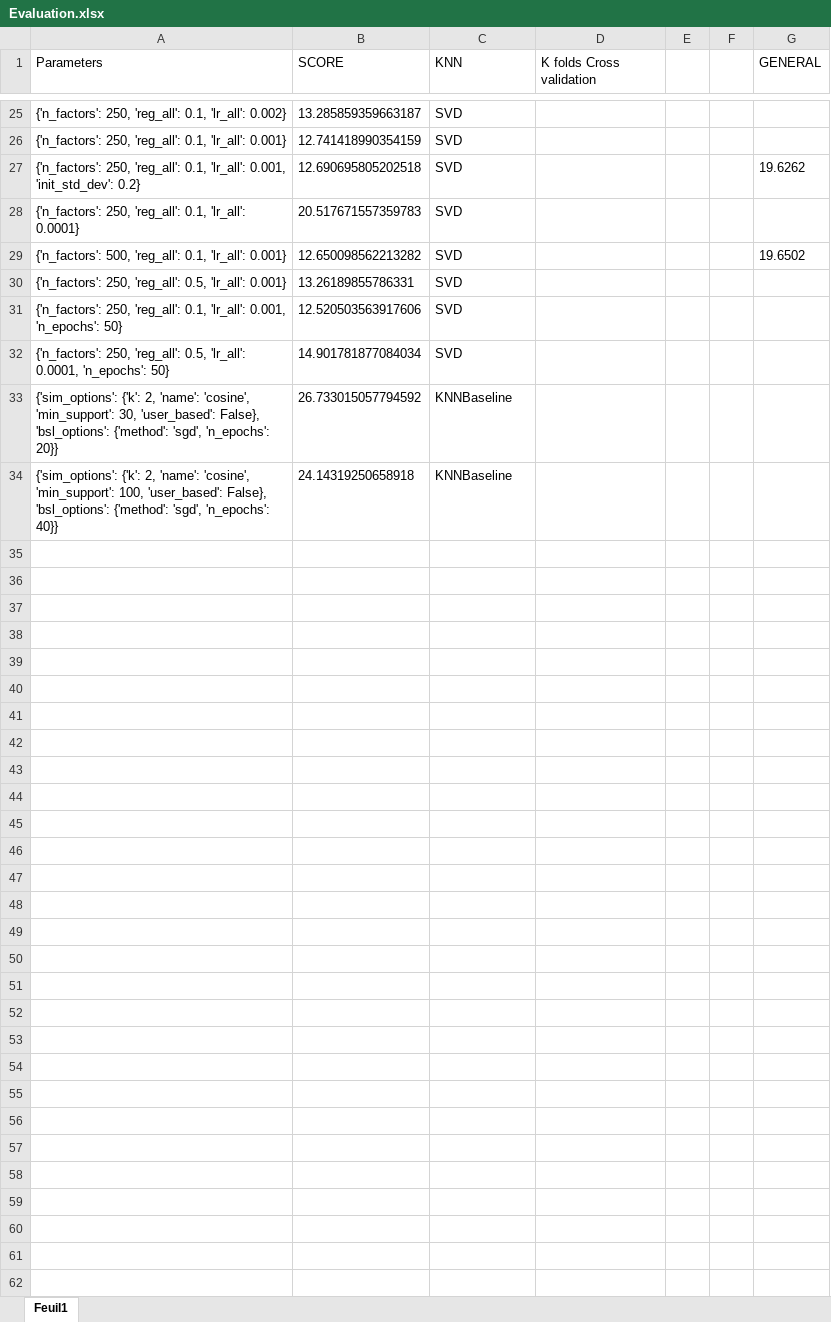
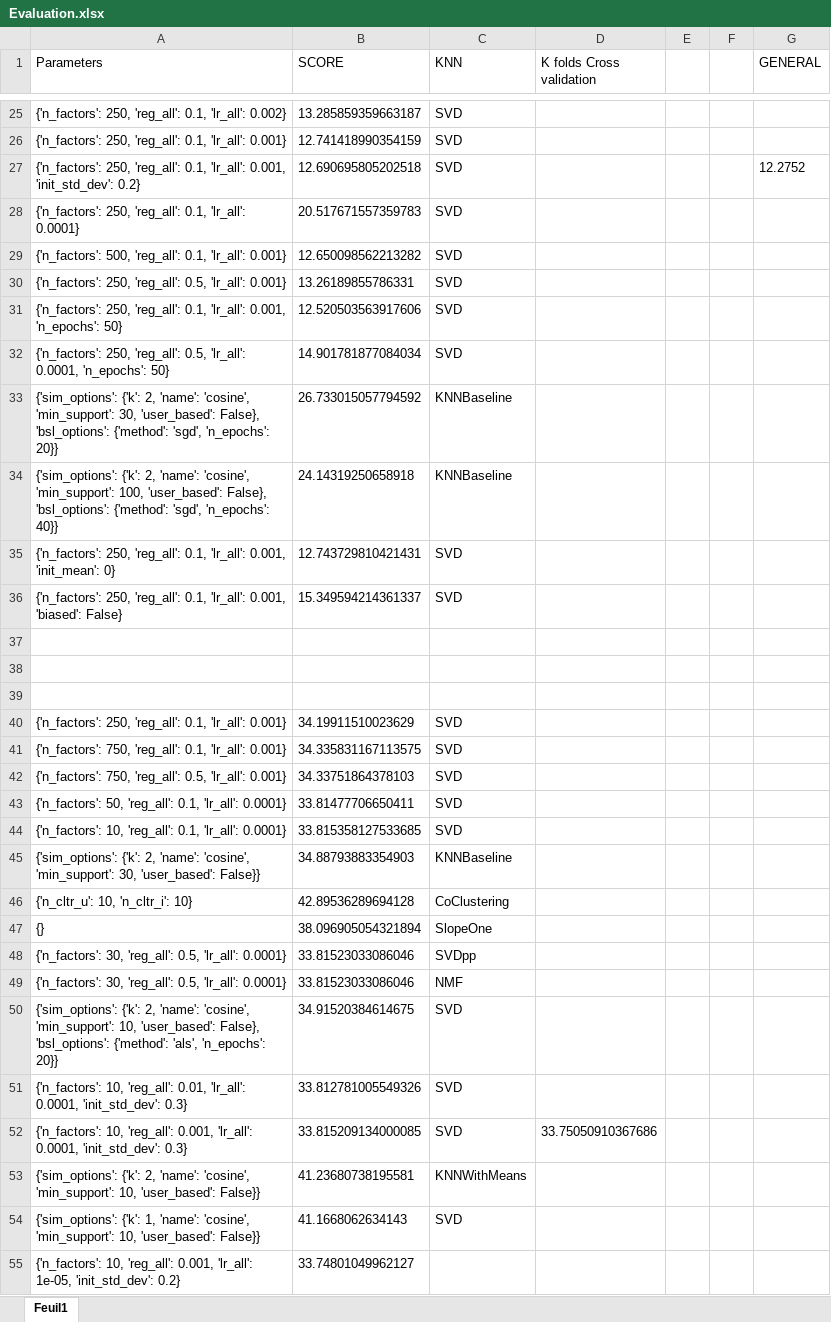
Before and after one commit to ludovicChevallier/data_mining, an Excel workbook: dataset/Evaluation.xlsx, sheet Feuil1, drawn as a sheet; only a part is shown, gaps mark what is left out; values as stored, in another font and other column widths than the file's, no borders; the diff names each change by its address in the sheet, - before the commit and + after, or states it on an @@ line.

```diff
--- a/dataset/Evaluation.xlsx (sheet Feuil1)
+++ b/dataset/Evaluation.xlsx (sheet Feuil1)
-G27 (GENERAL): 19.6262
+G27 (GENERAL): 12.2752
-G29 (GENERAL): 19.6502
+G29 (GENERAL): (empty)
+row 35: {'n_factors': 250, 'reg_all': 0.1, 'lr_all': 0.001, 'init_mean': 0} | 12.743729810421431 | SVD
+row 36: {'n_factors': 250, 'reg_all': 0.1, 'lr_all': 0.001, 'biased': False} | 15.349594214361337 | SVD
+row 37: (empty)
+row 38: (empty)
+row 39: (empty)
+row 40: {'n_factors': 250, 'reg_all': 0.1, 'lr_all': 0.001} | 34.19911510023629 | SVD
+row 41: {'n_factors': 750, 'reg_all': 0.1, 'lr_all': 0.001} | 34.335831167113575 | SVD
+row 42: {'n_factors': 750, 'reg_all': 0.5, 'lr_all': 0.001} | 34.33751864378103 | SVD
+row 43: {'n_factors': 50, 'reg_all': 0.1, 'lr_all': 0.0001} | 33.81477706650411 | SVD
+row 44: {'n_factors': 10, 'reg_all': 0.1, 'lr_all': 0.0001} | 33.815358127533685 | SVD
+row 45: {'sim_options': {'k': 2, 'name': 'cosine', 'min_support': 30, 'user_based': False}} | 34.88793883354903 | KNNBaseline
+row 46: {'n_cltr_u': 10, 'n_cltr_i': 10} | 42.89536289694128 | CoClustering
+row 47: {} | 38.096905054321894 | SlopeOne
+row 48: {'n_factors': 30, 'reg_all': 0.5, 'lr_all': 0.0001} | 33.81523033086046 | SVDpp
+row 49: {'n_factors': 30, 'reg_all': 0.5, 'lr_all': 0.0001} | 33.81523033086046 | NMF
+row 50: {'sim_options': {'k': 2, 'name': 'cosine', 'min_support': 10, 'user_based': False}, 'bsl_options': {'method': 'als', 'n_epochs': 20}} | 34.91520384614675 | SVD
+row 51: {'n_factors': 10, 'reg_all': 0.01, 'lr_all': 0.0001, 'init_std_dev': 0.3} | 33.812781005549326 | SVD
+row 52: {'n_factors': 10, 'reg_all': 0.001, 'lr_all': 0.0001, 'init_std_dev': 0.3} | 33.815209134000085 | SVD | 33.75050910367686
+row 53: {'sim_options': {'k': 2, 'name': 'cosine', 'min_support': 10, 'user_based': False}} | 41.23680738195581 | KNNWithMeans
+row 54: {'sim_options': {'k': 1, 'name': 'cosine', 'min_support': 10, 'user_based': False}} | 41.1668062634143 | SVD
+row 55: {'n_factors': 10, 'reg_all': 0.001, 'lr_all': 1e-05, 'init_std_dev': 0.2} | 33.74801049962127
```
Also changed, not shown: 4 other files.
